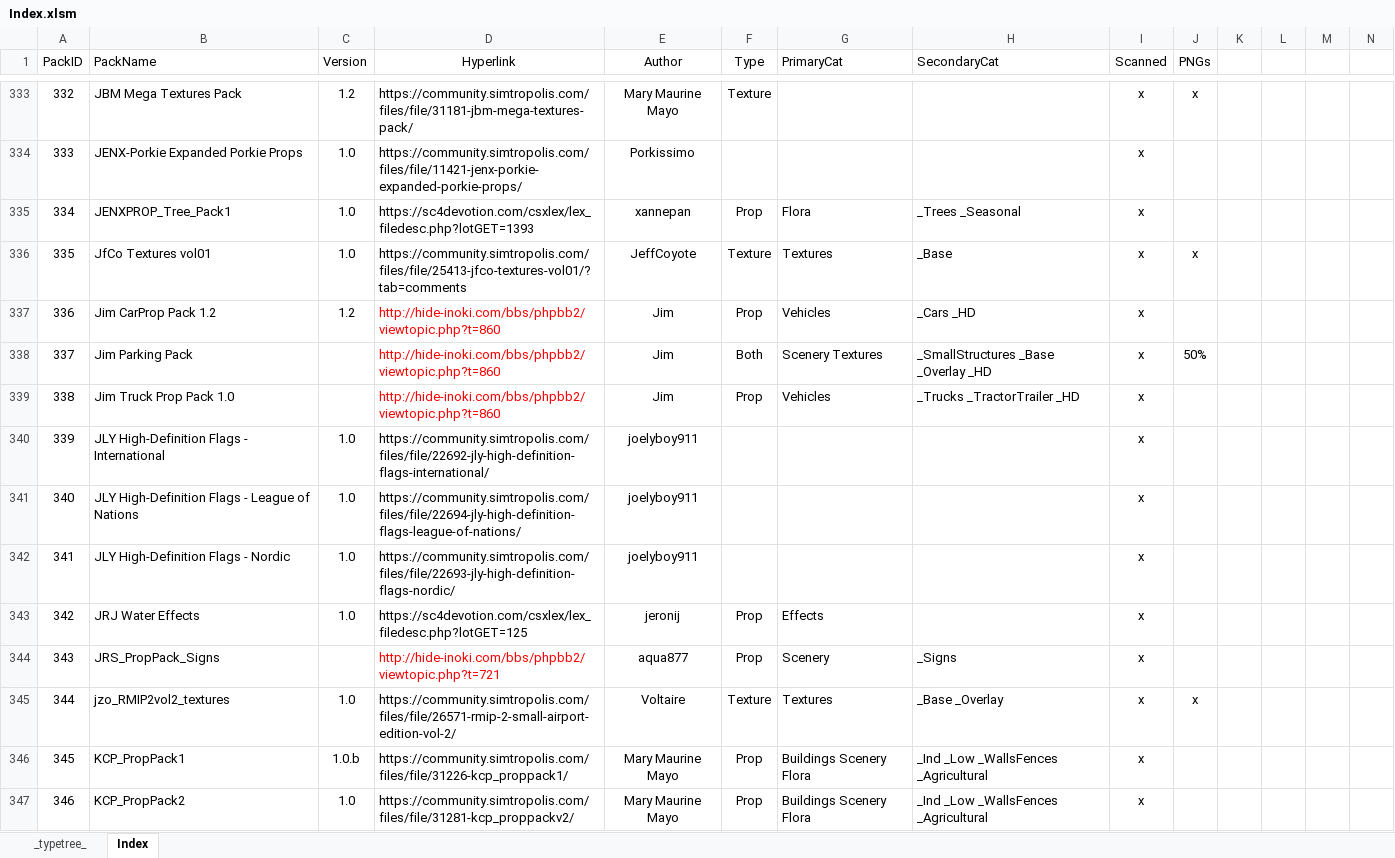
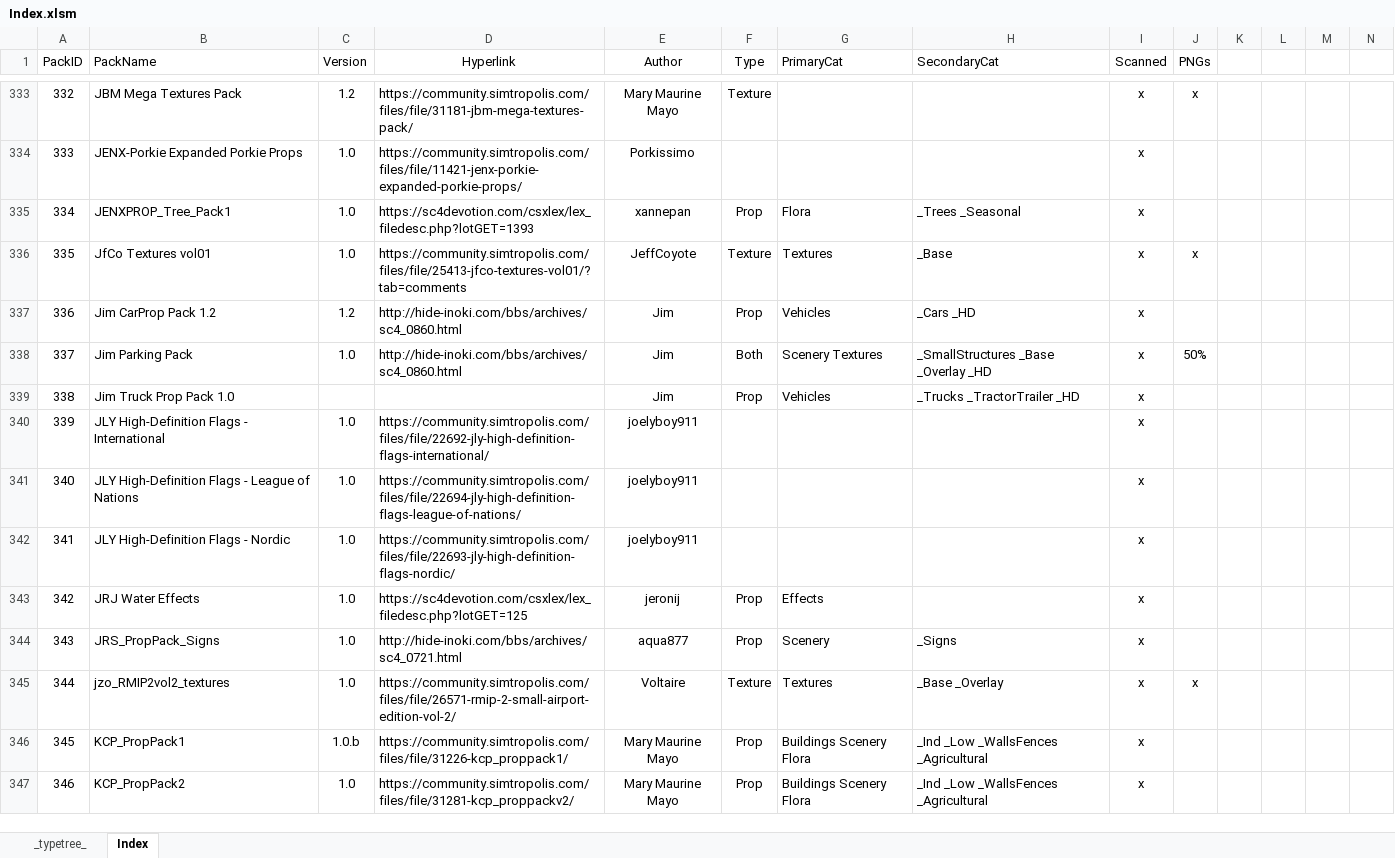
Before and after one commit to noah-severyn/SC4PropTextureCatalog, an Excel workbook: Data/Index.xlsm, sheet Index, drawn as a sheet; only a part is shown, gaps mark what is left out; values as stored, in another font and other column widths than the file's, no borders; conditional formats and table styles not drawn; the diff covers the shown part only; the diff names each change by its address in the sheet, - before the commit and + after, or states it on an @@ line.

```diff
--- a/Data/Index.xlsm (sheet Index)
+++ b/Data/Index.xlsm (sheet Index)
-D337:D338 (Hyperlink): http://hide-inoki.com/bbs/phpbb2/viewtopic.php?t=860
+D337:D338 (Hyperlink): http://hide-inoki.com/bbs/archives/sc4_0860.html
-D337:D338 text colour: #FF0000
+D337:D338 text colour: black
-C338 (Version): (empty)
+C338 (Version): 1.0
-D339 (Hyperlink): http://hide-inoki.com/bbs/phpbb2/viewtopic.php?t=860
+D339 (Hyperlink): (empty)
-C344 (Version): (empty)
+C344 (Version): 1.0
-D344 (Hyperlink): http://hide-inoki.com/bbs/phpbb2/viewtopic.php?t=721
+D344 (Hyperlink): http://hide-inoki.com/bbs/archives/sc4_0721.html
-D344 text colour: #FF0000
+D344 text colour: black
```
Also changed, not shown: 6 added rows, 2 removed rows, 41 edited cells, cell formats and row numbers in column A elsewhere in this sheet, sheet _typetree_, 1 other file.
